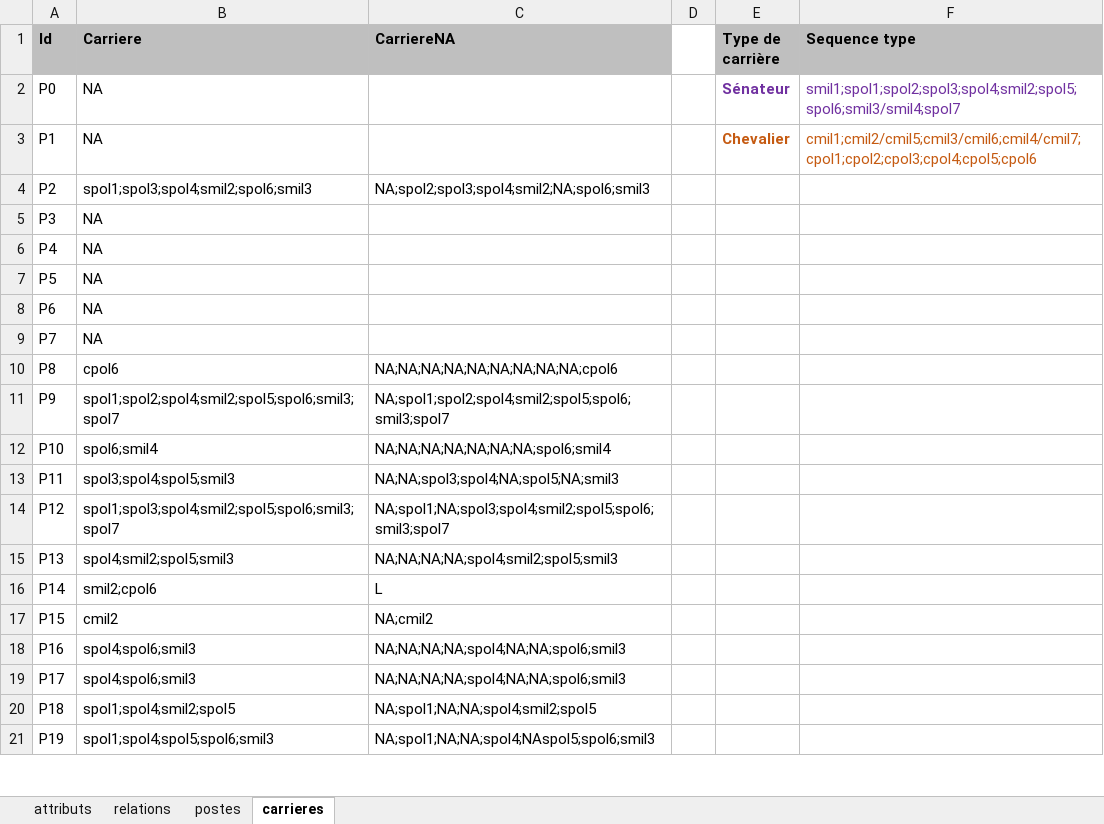
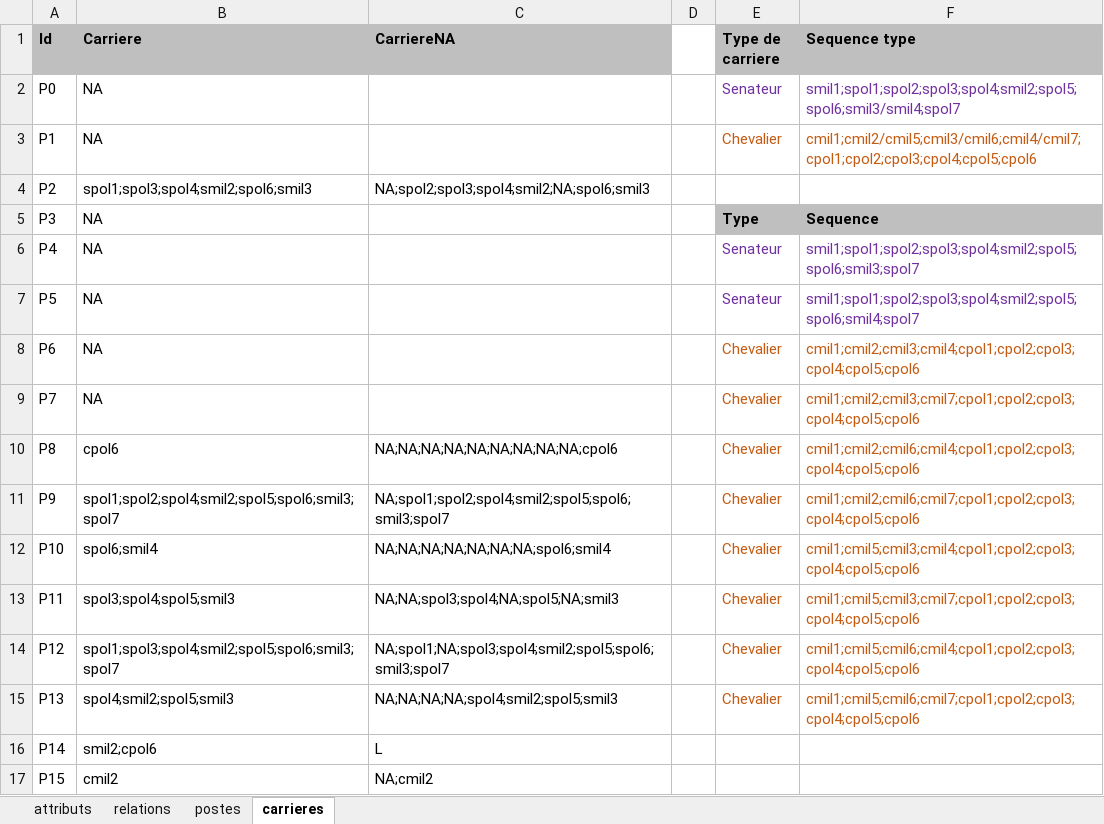
Before and after one commit to CompNet/TrajanNet, an Excel workbook: data/tables/trajan_tout.xlsx, sheet carrieres, drawn as a sheet; only a part is shown; the shorter side is filled out with more unchanged rows; values as stored, in another font and other column widths than the file's, no borders; the diff names each change by its address in the sheet, - before the commit and + after, or states it on an @@ line.

Commit message:
updated data

```diff
--- a/data/tables/trajan_tout.xlsx (sheet carrieres)
+++ b/data/tables/trajan_tout.xlsx (sheet carrieres)
-E1: Type de carrière
+E1: Type de carriere
-E2 (Type de carriere): Sénateur
+E2 (Type de carriere): Senateur
-E2:E3 bold: on
+E2:E3 bold: off
-E5 (Type de carriere): (empty)
+E5 (Type de carriere): Type
-E5:F5 fill: none
+E5:F5 fill: #BFBFBF
-F5 (Sequence type): (empty)
+F5 (Sequence type): Sequence
-E6:E7 (Type de carriere): (empty)
+E6:E7 (Type de carriere): Senateur
-F6 (Sequence type): (empty)
+F6 (Sequence type): smil1;spol1;spol2;spol3;spol4;smil2;spol5;spol6;smil3;spol7
-F7 (Sequence type): (empty)
+F7 (Sequence type): smil1;spol1;spol2;spol3;spol4;smil2;spol5;spol6;smil4;spol7
-E8:E15 (Type de carriere): (empty)
+E8:E15 (Type de carriere): Chevalier
-F8 (Sequence type): (empty)
+F8 (Sequence type): cmil1;cmil2;cmil3;cmil4;cpol1;cpol2;cpol3;cpol4;cpol5;cpol6
-F9 (Sequence type): (empty)
+F9 (Sequence type): cmil1;cmil2;cmil3;cmil7;cpol1;cpol2;cpol3;cpol4;cpol5;cpol6
-F10 (Sequence type): (empty)
+F10 (Sequence type): cmil1;cmil2;cmil6;cmil4;cpol1;cpol2;cpol3;cpol4;cpol5;cpol6
-F11 (Sequence type): (empty)
+F11 (Sequence type): cmil1;cmil2;cmil6;cmil7;cpol1;cpol2;cpol3;cpol4;cpol5;cpol6
-F12 (Sequence type): (empty)
+F12 (Sequence type): cmil1;cmil5;cmil3;cmil4;cpol1;cpol2;cpol3;cpol4;cpol5;cpol6
-F13 (Sequence type): (empty)
+F13 (Sequence type): cmil1;cmil5;cmil3;cmil7;cpol1;cpol2;cpol3;cpol4;cpol5;cpol6
-F14 (Sequence type): (empty)
+F14 (Sequence type): cmil1;cmil5;cmil6;cmil4;cpol1;cpol2;cpol3;cpol4;cpol5;cpol6
-F15 (Sequence type): (empty)
+F15 (Sequence type): cmil1;cmil5;cmil6;cmil7;cpol1;cpol2;cpol3;cpol4;cpol5;cpol6
```
Also changed, not shown: 2 other files.
